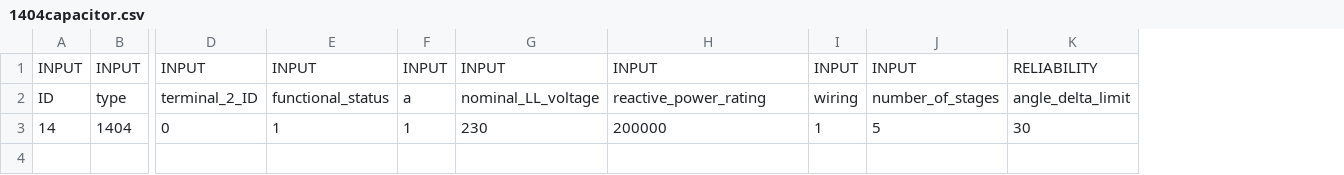
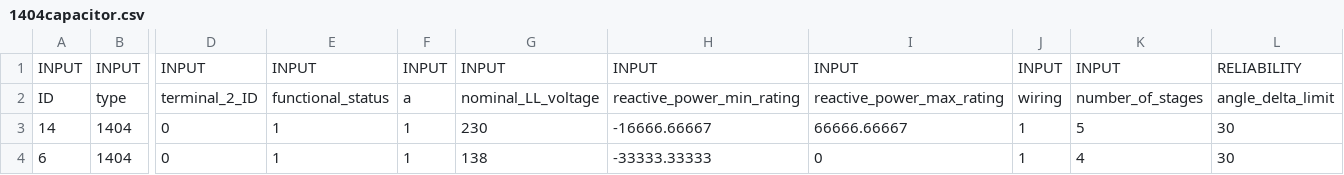
Before and after one commit to btgorman/RISE-power-water-ss-1phase, a CSV file: data_power/network-power/1404capacitor.csv, drawn as a sheet; only a part is shown, gaps mark what is left out; rows hold the shown columns only; the diff names each change by its address in the sheet, - before the commit and + after, or states it on an @@ line.

```diff
--- a/data_power/network-power/1404capacitor.csv
+++ b/data_power/network-power/1404capacitor.csv
+column I, rows 1-3: INPUT | reactive_power_max_rating | 66666.66667
-H2: reactive_power_rating
+H2: reactive_power_min_rating
-H3: 200000
+H3: -16666.66667
+row 4: 6 | 1404 | 0 | 1 | 1 | 138 | -33333.33333 | 0 | 1 | 4 | 30
```
Also changed, not shown: outputs/input_list_categorical_columns.csv, outputs/output_list_columns.csv, 5 other files.
